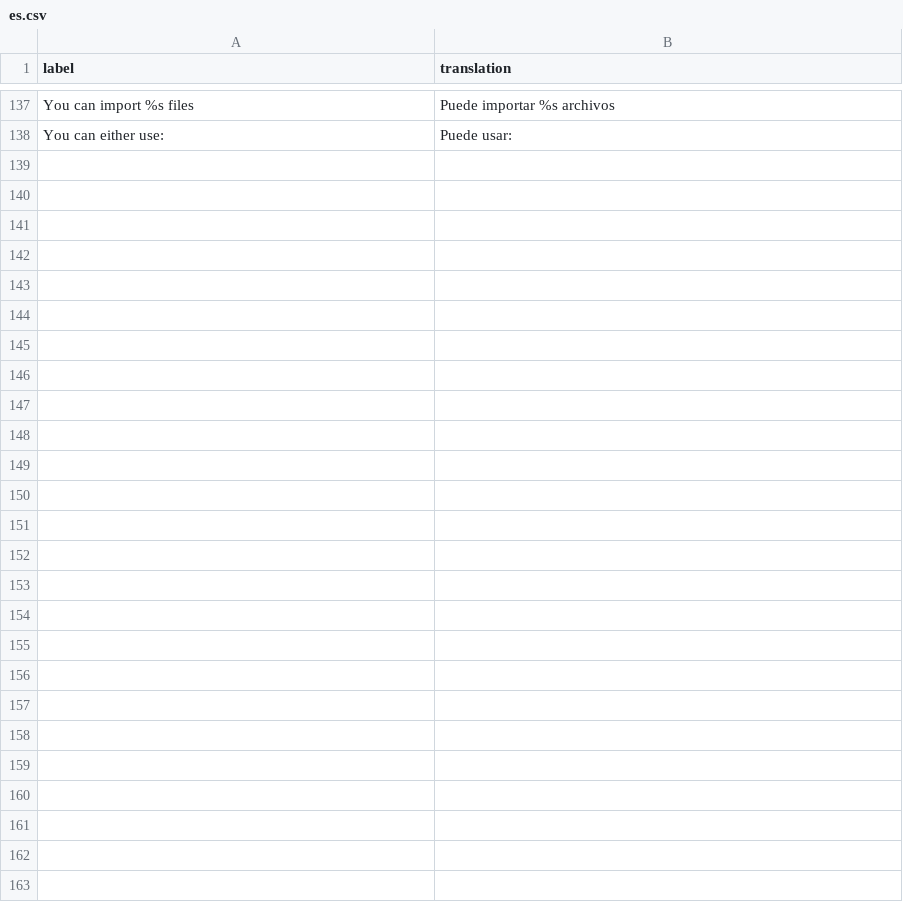
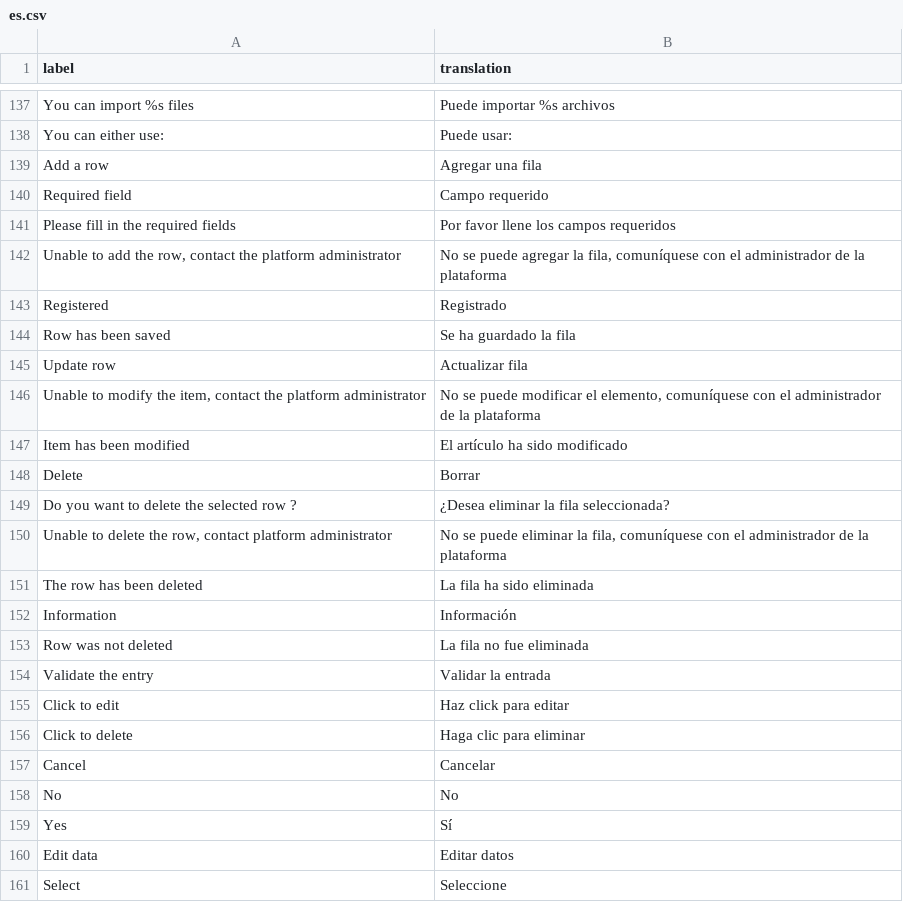
Before and after one commit to cran/datamods, a CSV file: inst/i18n/es.csv, drawn as a sheet; only a part is shown, gaps mark what is left out; the diff names each change by its address in the sheet, - before the commit and + after, or states it on an @@ line.

```diff
--- a/inst/i18n/es.csv
+++ b/inst/i18n/es.csv
+row 139: Add a row | Agregar una fila
+row 140: Required field | Campo requerido
+row 141: Please fill in the required fields | Por favor llene los campos requeridos
+row 142: Unable to add the row, contact the platform administrator | No se puede agregar la fila, comuníquese con el administrador de la plataforma
+row 143: Registered | Registrado
+row 144: Row has been saved | Se ha guardado la fila
+row 145: Update row | Actualizar fila
+row 146: Unable to modify the item, contact the platform administrator | No se puede modificar el elemento, comuníquese con el administrador de la plataforma
+row 147: Item has been modified | El artículo ha sido modificado
+row 148: Delete | Borrar
+row 149: Do you want to delete the selected row ? | ¿Desea eliminar la fila seleccionada?
+row 150: Unable to delete the row, contact platform administrator | No se puede eliminar la fila, comuníquese con el administrador de la plataforma
+row 151: The row has been deleted | La fila ha sido eliminada
+row 152: Information | Información
+row 153: Row was not deleted | La fila no fue eliminada
+row 154: Validate the entry | Validar la entrada
+row 155: Click to edit | Haz click para editar
+row 156: Click to delete | Haga clic para eliminar
+row 157: Cancel | Cancelar
+row 158: No | No
+row 159: Yes | Sí
+row 160: Edit data | Editar datos
+row 161: Select | Seleccione
```
Also changed, not shown: inst/i18n/de.csv, inst/i18n/fr.csv, 48 other files.
